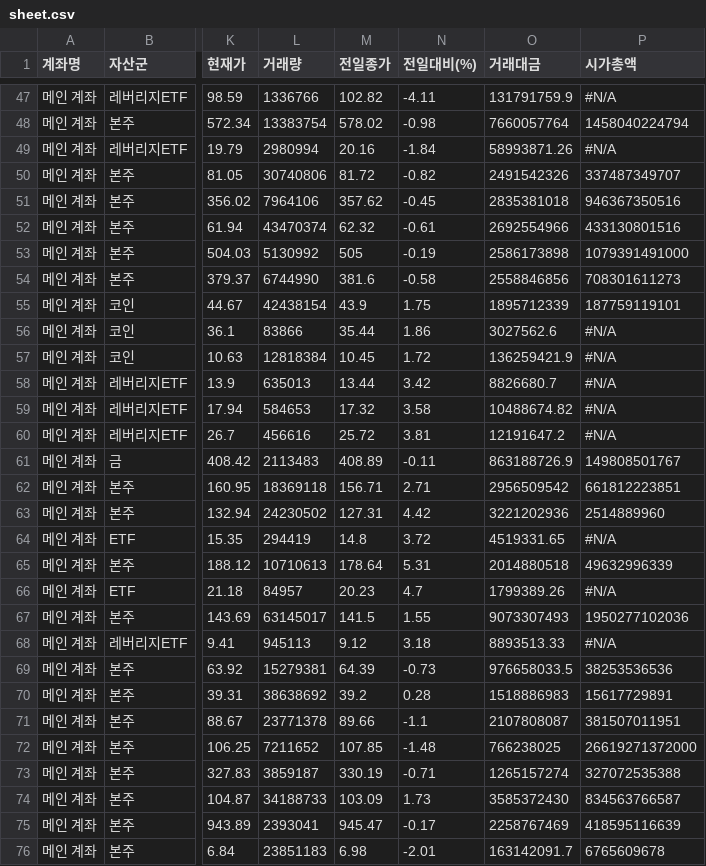
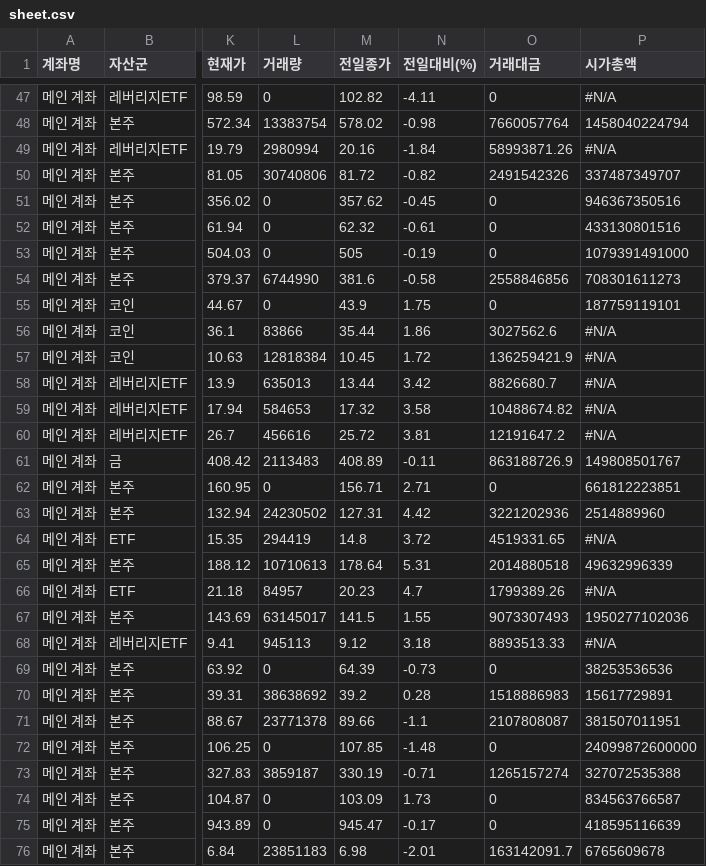
Before and after one commit to yr857511-cpu/-, a CSV file: sheet.csv, drawn as a sheet; only a part is shown, gaps mark what is left out; the diff covers the shown part only; the diff names each change by its address in the sheet, - before the commit and + after, or states it on an @@ line.

```diff
--- a/sheet.csv
+++ b/sheet.csv
-L47 (거래량): 1336766
+L47 (거래량): 0
-O47 (거래대금): 131791759.9
+O47 (거래대금): 0
-L51 (거래량): 7964106
+L51 (거래량): 0
-O51 (거래대금): 2835381018
+O51 (거래대금): 0
-L52 (거래량): 43470374
+L52 (거래량): 0
-O52 (거래대금): 2692554966
+O52 (거래대금): 0
-L53 (거래량): 5130992
+L53 (거래량): 0
-O53 (거래대금): 2586173898
+O53 (거래대금): 0
-L55 (거래량): 42438154
+L55 (거래량): 0
-O55 (거래대금): 1895712339
+O55 (거래대금): 0
-L62 (거래량): 18369118
+L62 (거래량): 0
-O62 (거래대금): 2956509542
+O62 (거래대금): 0
-L69 (거래량): 15279381
+L69 (거래량): 0
-O69 (거래대금): 976658033.5
+O69 (거래대금): 0
-L72 (거래량): 7211652
+L72 (거래량): 0
-O72 (거래대금): 766238025
+O72 (거래대금): 0
-P72 (시가총액): 26619271372000
+P72 (시가총액): 24099872600000
-L74 (거래량): 34188733
+L74 (거래량): 0
-O74 (거래대금): 3585372430
+O74 (거래대금): 0
-L75 (거래량): 2393041
+L75 (거래량): 0
-O75 (거래대금): 2258767469
+O75 (거래대금): 0
```
Also changed, not shown: 37 edited cells elsewhere in this file.
